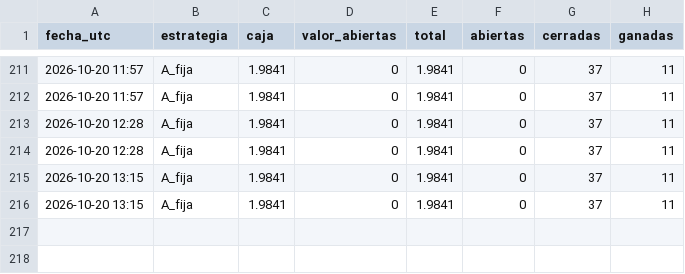
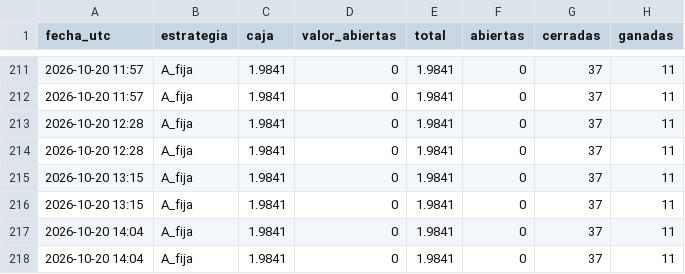
Before and after one commit to romeroyair9977-design/memecoins, a CSV file: data/paper_balance.csv, drawn as a sheet; only a part is shown, gaps mark what is left out.

```diff
--- a/data/paper_balance.csv
+++ b/data/paper_balance.csv
@@ -216 +216,3 @@ fecha_utc,estrategia,caja,valor_abiertas,total,abiertas,cerradas,ganadas
 2026-10-20 13:15,A_fija,1.9841,0,1.9841,0,37,11
+2026-10-20 14:04,A_fija,1.9841,0,1.9841,0,37,11
+2026-10-20 14:04,A_fija,1.9841,0,1.9841,0,37,11
```
Also changed, not shown: 1 other file.
